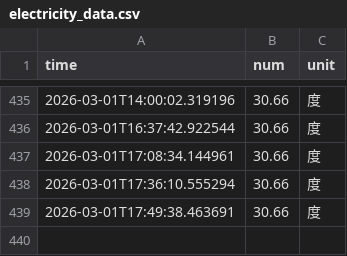
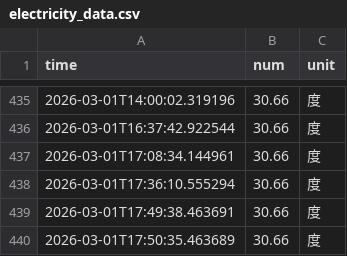
Before and after one commit to Nanxzi/nju_electric_monitor, a CSV file: data/electricity_data.csv, drawn as a sheet; only a part is shown, gaps mark what is left out; the diff names each change by its address in the sheet, - before the commit and + after, or states it on an @@ line.

```diff
--- a/data/electricity_data.csv
+++ b/data/electricity_data.csv
+row 440: 2026-03-01T17:50:35.463689 | 30.66 | 度
```
Also changed, not shown: 7 other files.
